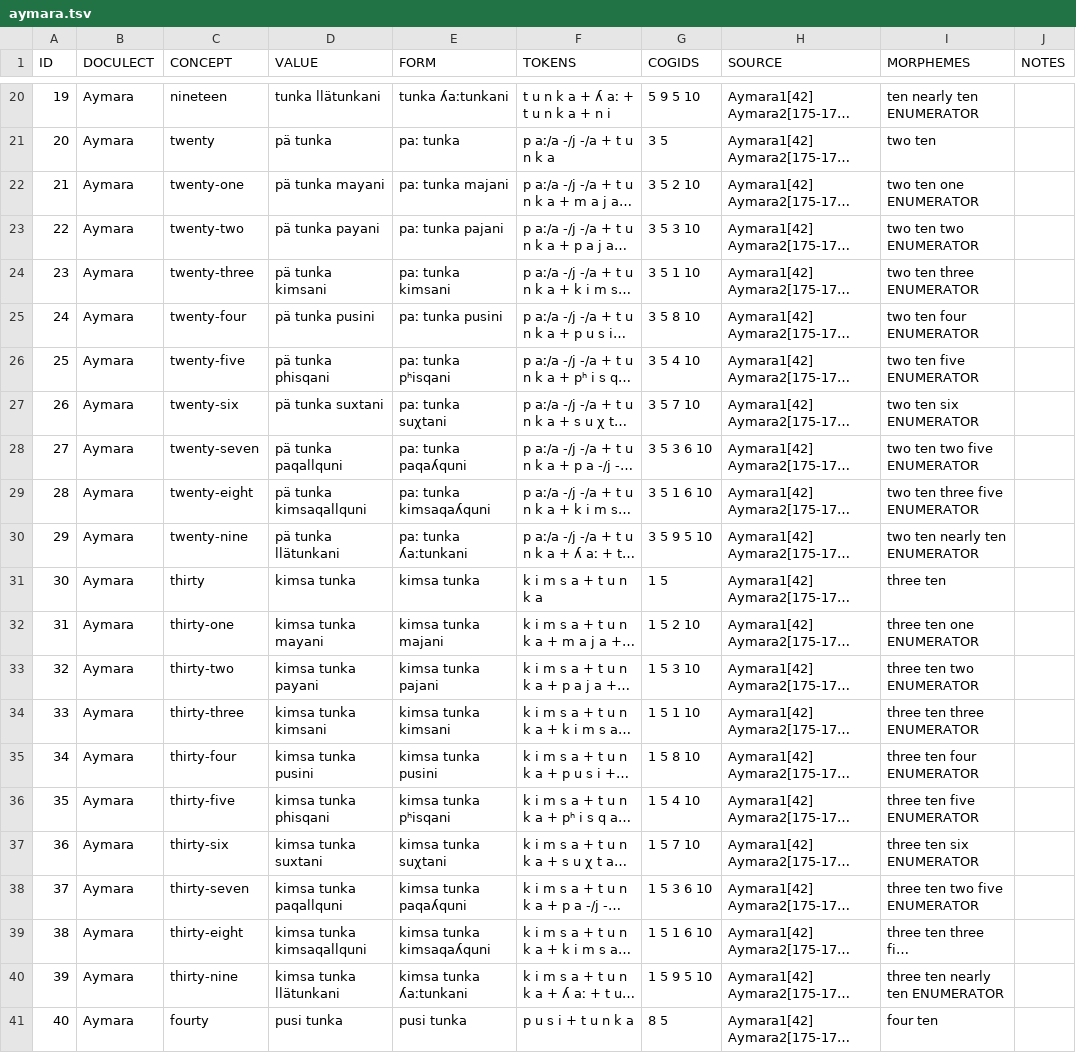
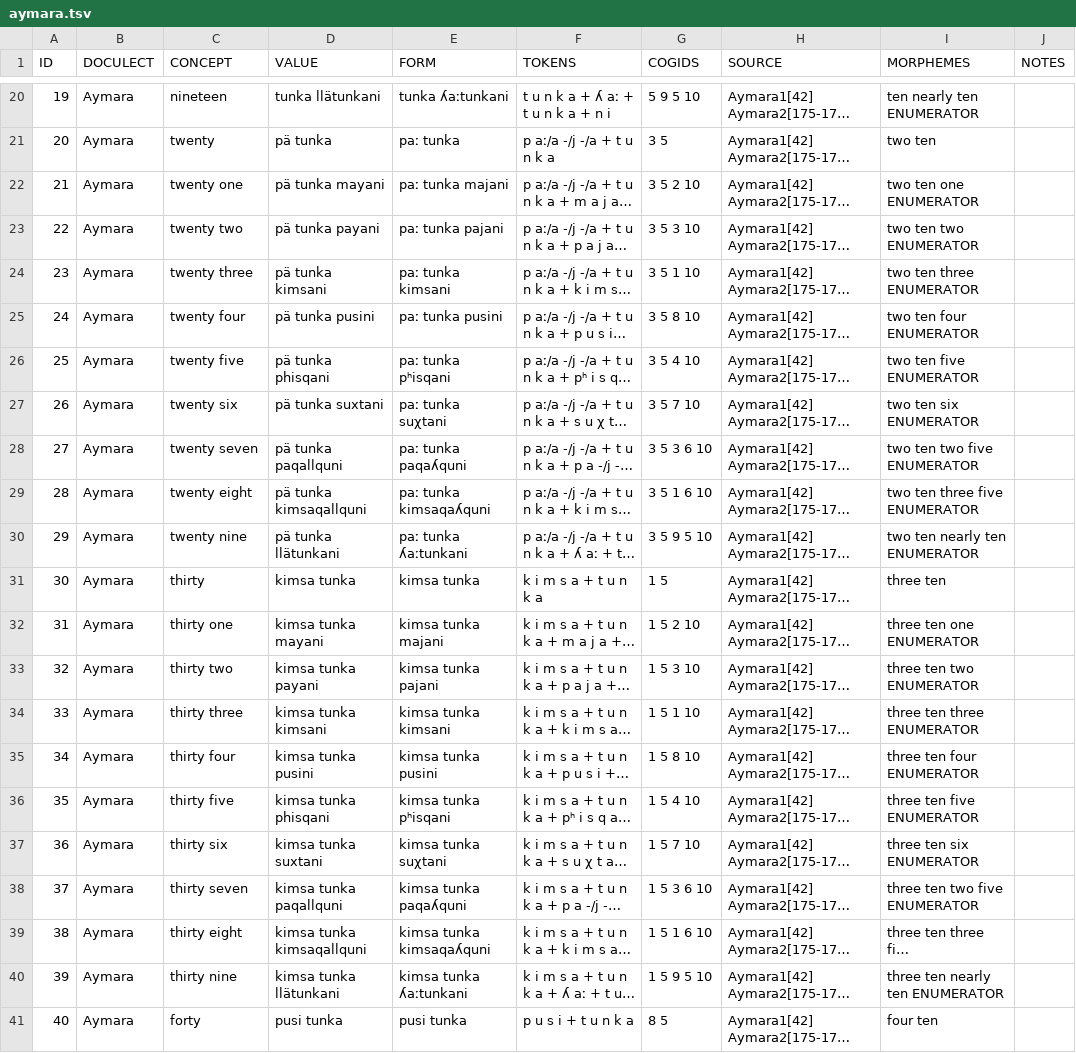
Before and after one commit to numeralbank/cosinus, a TSV file: raw/done/aymara.tsv, drawn as a sheet; only a part is shown, gaps mark what is left out; long unchanged cells end in …; the diff names each change by its address in the sheet, - before the commit and + after, or states it on an @@ line.

Commit message:
Fix IDs and mappings for last batch of new data (#41)
* Fix source ID

* Fix language ID

* Fix IDs in Wayuu

* Fix concept and languages IDs in Paraguayan_Guarani

* Fix IDs in Mapudungun

* Fix IDs in Huallaga_Quechua

* Fix IDs in Cavinena

* Fix IDs in Aymara

* Rebuild CLDF

```diff
--- a/raw/done/aymara.tsv
+++ b/raw/done/aymara.tsv
-C22 (CONCEPT): twenty-one
+C22 (CONCEPT): twenty one
-C23 (CONCEPT): twenty-two
+C23 (CONCEPT): twenty two
-C24 (CONCEPT): twenty-three
+C24 (CONCEPT): twenty three
-C25 (CONCEPT): twenty-four
+C25 (CONCEPT): twenty four
-C26 (CONCEPT): twenty-five
+C26 (CONCEPT): twenty five
-C27 (CONCEPT): twenty-six
+C27 (CONCEPT): twenty six
-C28 (CONCEPT): twenty-seven
+C28 (CONCEPT): twenty seven
-C29 (CONCEPT): twenty-eight
+C29 (CONCEPT): twenty eight
-C30 (CONCEPT): twenty-nine
+C30 (CONCEPT): twenty nine
-C32 (CONCEPT): thirty-one
+C32 (CONCEPT): thirty one
-C33 (CONCEPT): thirty-two
+C33 (CONCEPT): thirty two
-C34 (CONCEPT): thirty-three
+C34 (CONCEPT): thirty three
-C35 (CONCEPT): thirty-four
+C35 (CONCEPT): thirty four
-C36 (CONCEPT): thirty-five
+C36 (CONCEPT): thirty five
-C37 (CONCEPT): thirty-six
+C37 (CONCEPT): thirty six
-C38 (CONCEPT): thirty-seven
+C38 (CONCEPT): thirty seven
-C39 (CONCEPT): thirty-eight
+C39 (CONCEPT): thirty eight
-C40 (CONCEPT): thirty-nine
+C40 (CONCEPT): thirty nine
-C41 (CONCEPT): fourty
+C41 (CONCEPT): forty
```
Also changed, not shown: cldf/languages.csv, raw/done/cavinena.tsv, 14 other files.
